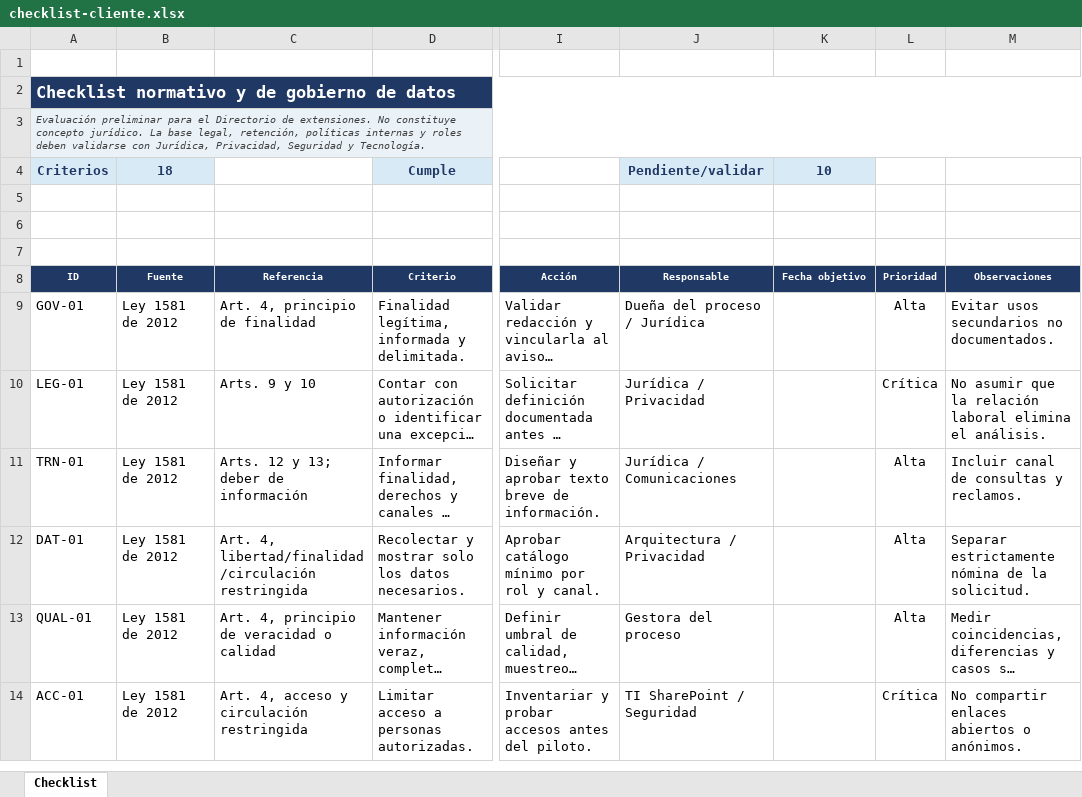
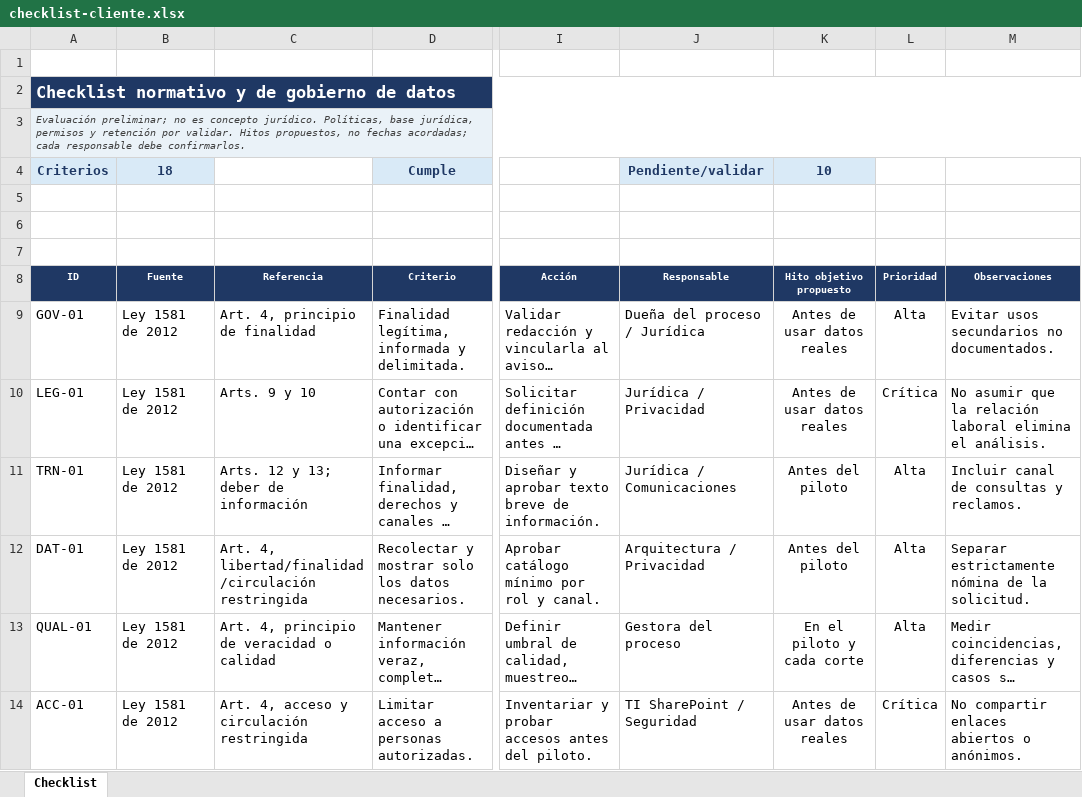
Before and after one commit to JhonlunKnox/AREM-Equipo3-Universidad-de-la-Sabana, an Excel workbook: 06-normatividad/checklist-cliente.xlsx, sheet Checklist, drawn as a sheet; only a part is shown, gaps mark what is left out; long unchanged cells end in …; values as stored, in another font and other column widths than the file's, no borders; conditional formats and table styles not drawn; the diff covers the shown part only; the diff names each change by its address in the sheet, - before the commit and + after, or states it on an @@ line.

```diff
--- a/06-normatividad/checklist-cliente.xlsx (sheet Checklist)
+++ b/06-normatividad/checklist-cliente.xlsx (sheet Checklist)
-A3: Evaluación preliminar para el Directorio de extensiones. No constituye concepto jurídico. La base legal, retención, políticas internas y roles deben validarse con Jurídica, Privacidad, Seguridad y Tecnología.
+A3: Evaluación preliminar; no es concepto jurídico. Políticas, base jurídica, permisos y retención por validar. Hitos propuestos, no fechas acordadas; cada responsable debe confirmarlos.
-K8: Fecha objetivo
+K8: Hito objetivo propuesto
-K9:K10: (empty)
+K9:K10: Antes de usar datos reales
-K11:K12: (empty)
+K11:K12: Antes del piloto
-K13: (empty)
+K13: En el piloto y cada corte
-K14: (empty)
+K14: Antes de usar datos reales
```
Also changed, not shown: 16 edited cells elsewhere in this sheet, 05-seguridad-stride/tabla-stride-cliente.xlsx, 14 other files.
